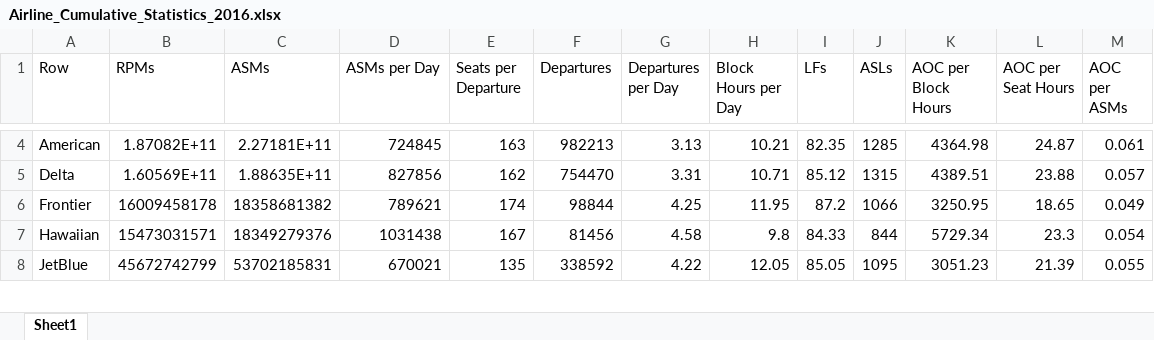
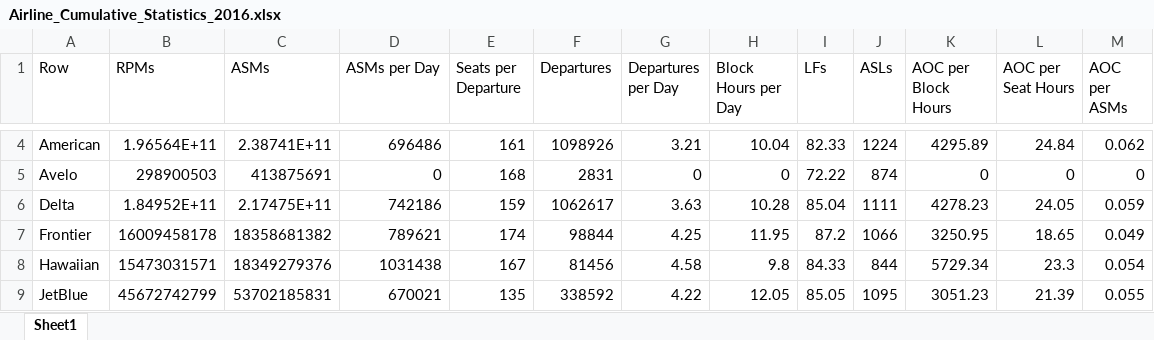
Before and after one commit to andyeske/Airline-Data-Analysis-Tools, an Excel workbook: Output Data Tables/APAT Outputs/Aggregated Tables/2016/Airline_Cumulative_Statistics_2016.xlsx, sheet Sheet1, drawn as a sheet; only a part is shown, gaps mark what is left out; values as stored, in another font and other column widths than the file's, no borders; addresses are those after the commit; the diff covers the shown part only; the diff names each change by its address in the sheet, - before the commit and + after, or states it on an @@ line.

```diff
--- a/Output Data Tables/APAT Outputs/Aggregated Tables/2016/Airline_Cumulative_Statistics_2016.xlsx (sheet Sheet1)
+++ b/Output Data Tables/APAT Outputs/Aggregated Tables/2016/Airline_Cumulative_Statistics_2016.xlsx (sheet Sheet1)
-B4 (RPMs): 1.87082E+11
+B4 (RPMs): 1.96564E+11
-C4 (ASMs): 2.27181E+11
+C4 (ASMs): 2.38741E+11
-D4 (ASMs per Day): 724845
+D4 (ASMs per Day): 696486
-E4 (Seats per Departure): 163
+E4 (Seats per Departure): 161
-F4 (Departures): 982213
+F4 (Departures): 1098926
-G4 (Departures per Day): 3.13
+G4 (Departures per Day): 3.21
-H4 (Block Hours per Day): 10.21
+H4 (Block Hours per Day): 10.04
-I4 (LFs): 82.35
+I4 (LFs): 82.33
-J4 (ASLs): 1285
+J4 (ASLs): 1224
-K4 (AOC per Block Hours): 4364.98
+K4 (AOC per Block Hours): 4295.89
-L4 (AOC per Seat Hours): 24.87
+L4 (AOC per Seat Hours): 24.84
-M4 (AOC per ASMs): 0.061
+M4 (AOC per ASMs): 0.062
+row 5: Avelo | 298900503 | 413875691 | 0 | 168 | 2831 | 0 | 0 | 72.22 | 874 | 0 | 0 | 0
-B6 (RPMs): 1.60569E+11
+B6 (RPMs): 1.84952E+11
-C6 (ASMs): 1.88635E+11
+C6 (ASMs): 2.17475E+11
-D6 (ASMs per Day): 827856
+D6 (ASMs per Day): 742186
-E6 (Seats per Departure): 162
+E6 (Seats per Departure): 159
-F6 (Departures): 754470
+F6 (Departures): 1062617
-G6 (Departures per Day): 3.31
+G6 (Departures per Day): 3.63
-H6 (Block Hours per Day): 10.71
+H6 (Block Hours per Day): 10.28
-I6 (LFs): 85.12
+I6 (LFs): 85.04
-J6 (ASLs): 1315
+J6 (ASLs): 1111
-K6 (AOC per Block Hours): 4389.51
+K6 (AOC per Block Hours): 4278.23
-L6 (AOC per Seat Hours): 23.88
+L6 (AOC per Seat Hours): 24.05
-M6 (AOC per ASMs): 0.057
+M6 (AOC per ASMs): 0.059
```
Also changed, not shown: 1 added row and 78 edited cells elsewhere in this sheet, Output Data Tables/APAT Outputs/Aggregated Tables/2016/Aircraft_Cumulative_Statistics_2016.xlsx.
